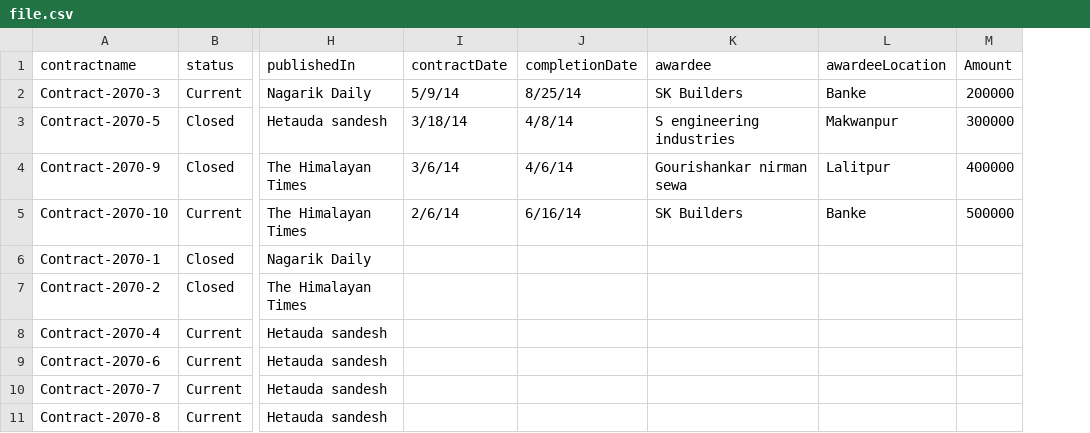
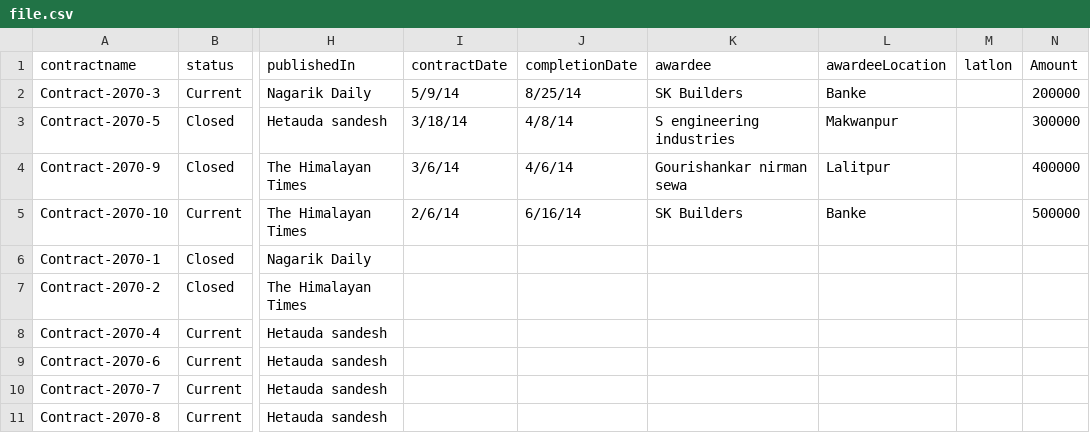
Before and after one commit to manandharjyoti/csv, a CSV file: file.csv, drawn as a sheet; only a part is shown, gaps mark what is left out; the diff names each change by its address in the sheet, - before the commit and + after, or states it on an @@ line.

```diff
--- a/file.csv
+++ b/file.csv
+column M (latlon), empty
```
Also changed, not shown: 1 other file.
